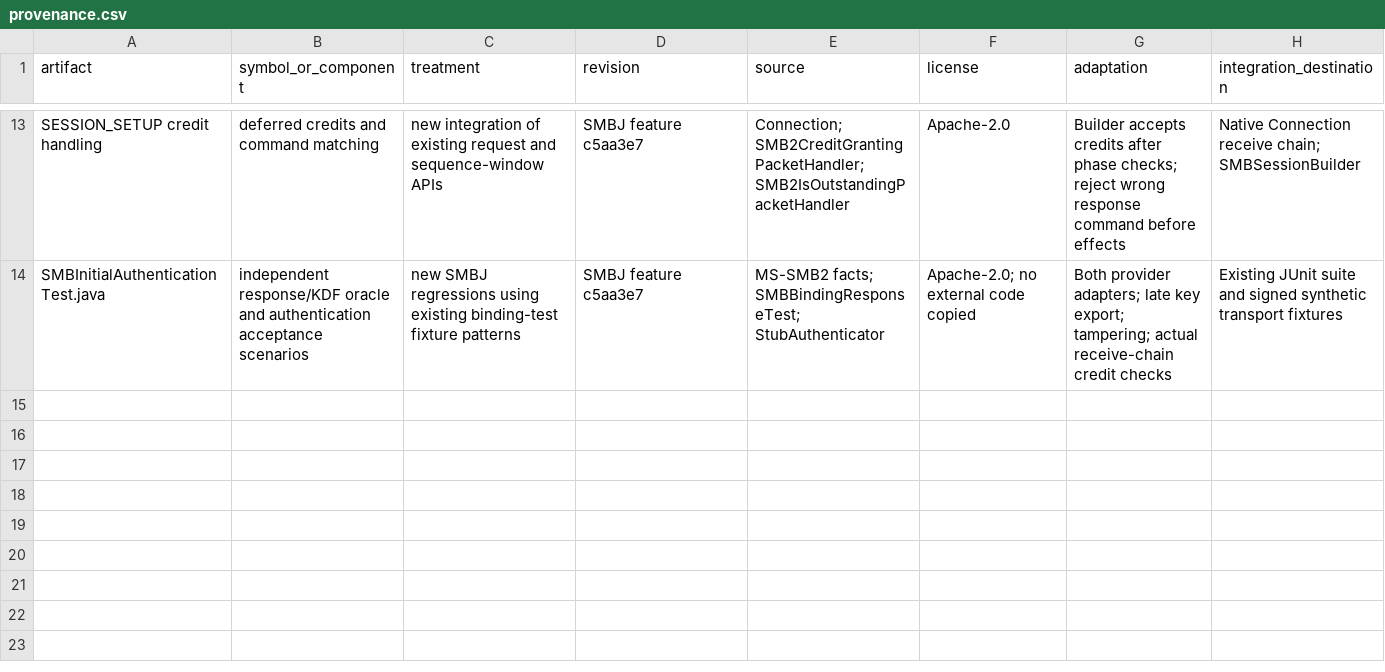
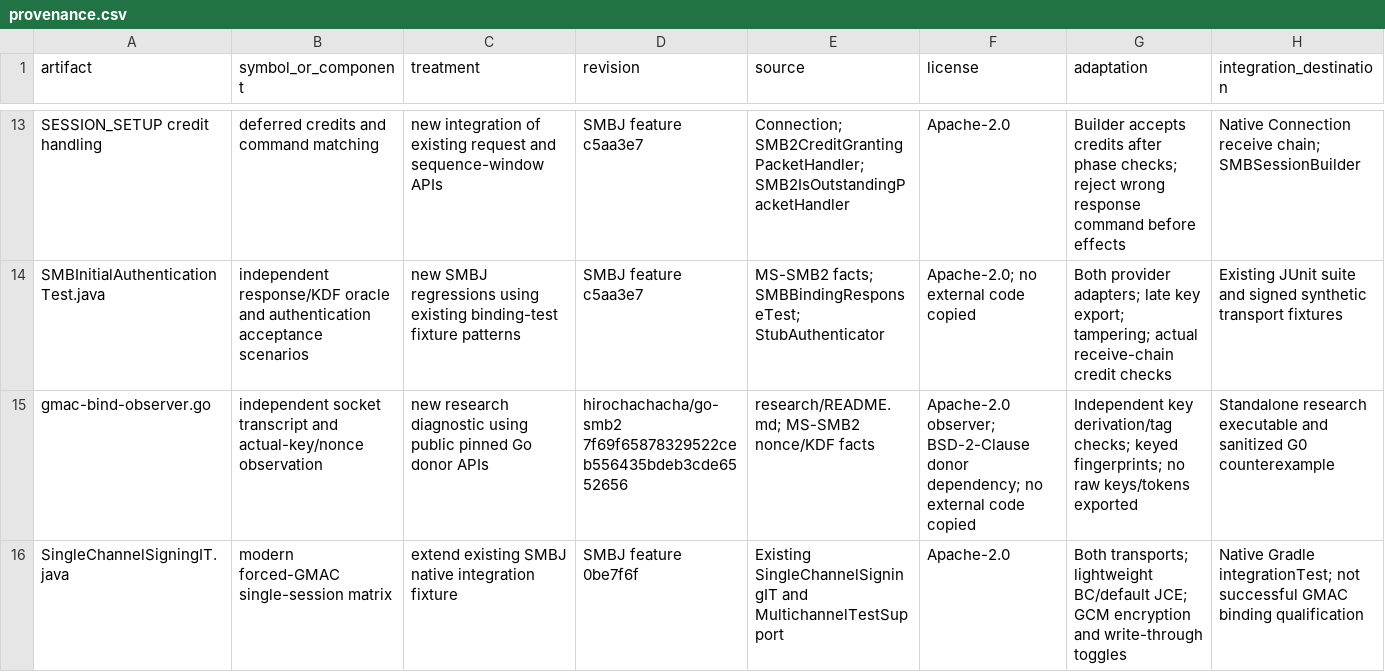
Before and after one commit to chribro88/smbj, a CSV file: docs/full-gmac-multichannel/provenance.csv, drawn as a sheet; only a part is shown, gaps mark what is left out.

```diff
--- a/docs/full-gmac-multichannel/provenance.csv
+++ b/docs/full-gmac-multichannel/provenance.csv
@@ -14 +14,3 @@ SESSION_SETUP credit handling,deferred credits and command matching,new integrat
 SMBInitialAuthenticationTest.java,independent response/KDF oracle and authentication acceptance scenarios,new SMBJ regressions using existing binding-test fixture patterns,SMBJ feature c5aa3e7,MS-SMB2 facts; SMBBindingResponseTest; StubAuthenticator,Apache-2.0; no external code copied,Both provider adapters; late key export; tampering; actual receive-chain credit checks,Existing JUnit suite and signed synthetic transport fixtures
+gmac-bind-observer.go,independent socket transcript and actual-key/nonce observation,new research diagnostic using public pinned Go donor APIs,hirochachacha/go-smb2 7f69f65878329522ceb556435bdeb3cde6552656,research/README.md; MS-SMB2 nonce/KDF facts,Apache-2.0 observer; BSD-2-Clause donor dependency; no external code copied,Independent key derivation/tag checks; keyed fingerprints; no raw keys/tokens exported,Standalone research executable and sanitized G0 counterexample
+SingleChannelSigningIT.java,modern forced-GMAC single-session matrix,extend existing SMBJ native integration fixture,SMBJ feature 0be7f6f,Existing SingleChannelSigningIT and MultichannelTestSupport,Apache-2.0,Both transports; lightweight BC/default JCE; GCM encryption and write-through toggles,Native Gradle integrationTest; not successful GMAC binding qualification
```
Also changed, not shown: docs/full-gmac-multichannel/test-matrix.csv, 5 other files.
